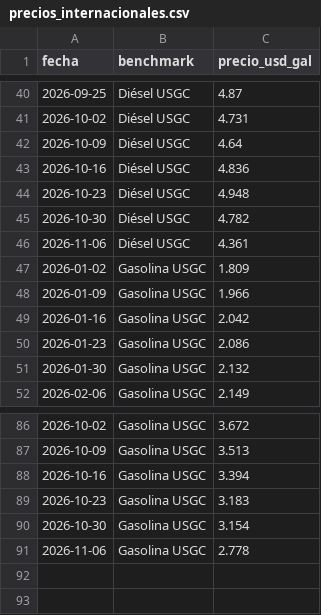
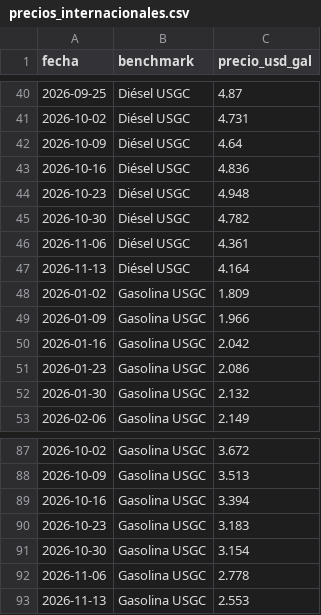
Before and after one commit to PeterArgueta/Precios_combustibles_GT, a CSV file: precios_internacionales.csv, drawn as a sheet; only a part is shown, gaps mark what is left out; the diff names each change by its address in the sheet, - before the commit and + after, or states it on an @@ line.

```diff
--- a/precios_internacionales.csv
+++ b/precios_internacionales.csv
+row 47: 2026-11-13 | Diésel USGC | 4.164
+row 93: 2026-11-13 | Gasolina USGC | 2.553
```
Also changed, not shown: 2 other files.
